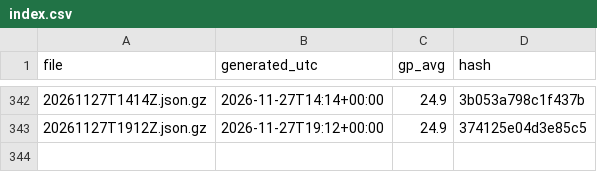
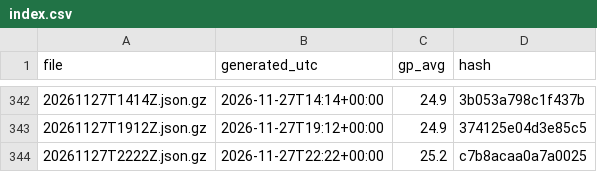
Before and after one commit to niksmdmarketing/NFLFutures, a CSV file: nhl/2026/index.csv, drawn as a sheet; only a part is shown, gaps mark what is left out.

```diff
--- a/nhl/2026/index.csv
+++ b/nhl/2026/index.csv
@@ -343 +343,2 @@ file,generated_utc,gp_avg,hash
 20261127T1912Z.json.gz,2026-11-27T19:12+00:00,24.9,374125e04d3e85c5
+20261127T2222Z.json.gz,2026-11-27T22:22+00:00,25.2,c7b8acaa0a7a0025
```
Also changed, not shown: nba/2027/index.csv, 2 other files.
